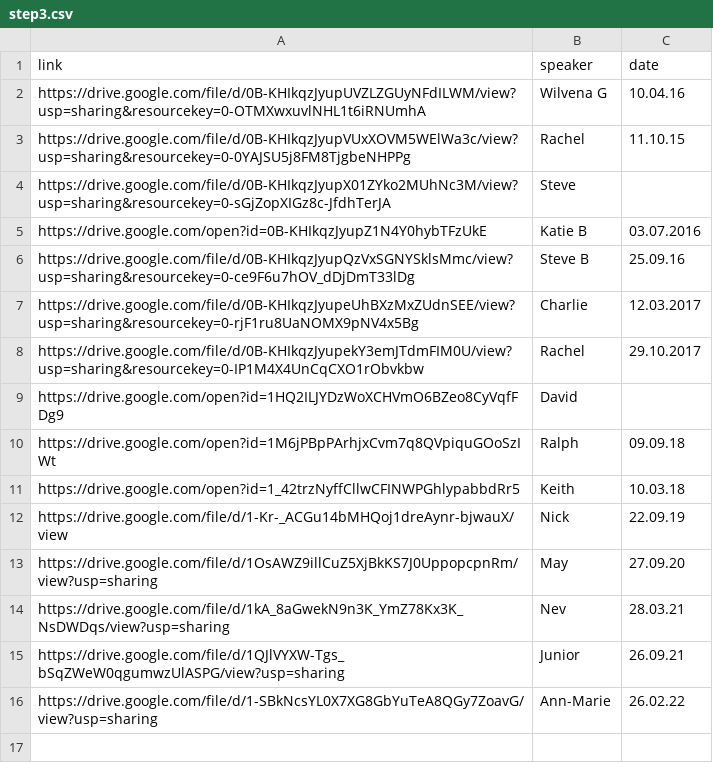
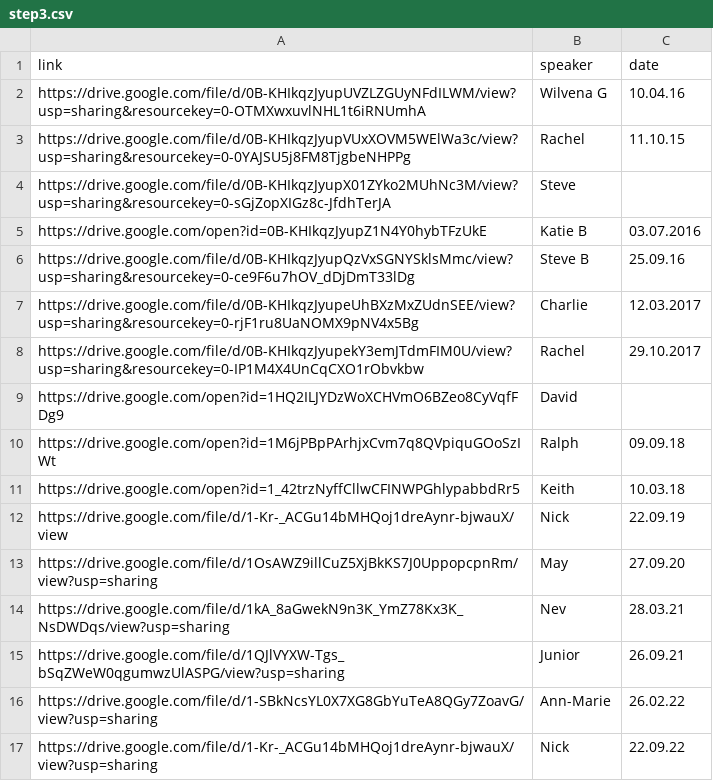
Before and after one commit to naeuston/naeuston.github.io, a CSV file: _data/shares/step3.csv, drawn as a sheet.

Commit message:
Update step3.csv
Added Nick,22.09.22

```diff
--- a/_data/shares/step3.csv
+++ b/_data/shares/step3.csv
@@ -16 +16,2 @@ https://drive.google.com/file/d/1QJlVYXW-Tgs_bSqZWeW0qgumwzUlASPG/view?usp=shari
 https://drive.google.com/file/d/1-SBkNcsYL0X7XG8GbYuTeA8QGy7ZoavG/view?usp=sharing,Ann-Marie,26.02.22
+https://drive.google.com/file/d/1-Kr-_ACGu14bMHQoj1dreAynr-bjwauX/view?usp=sharing,Nick,22.09.22
```
